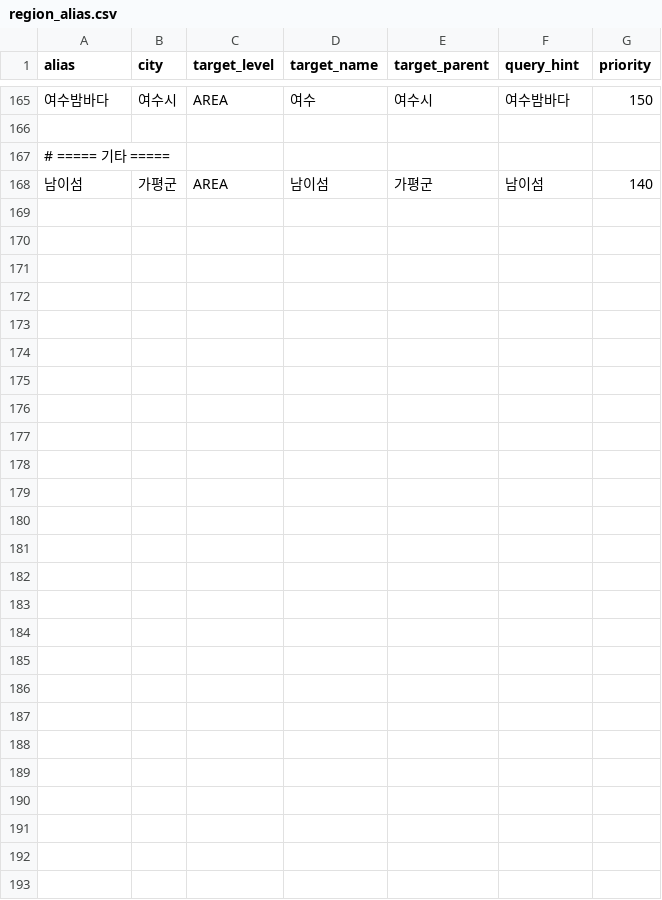
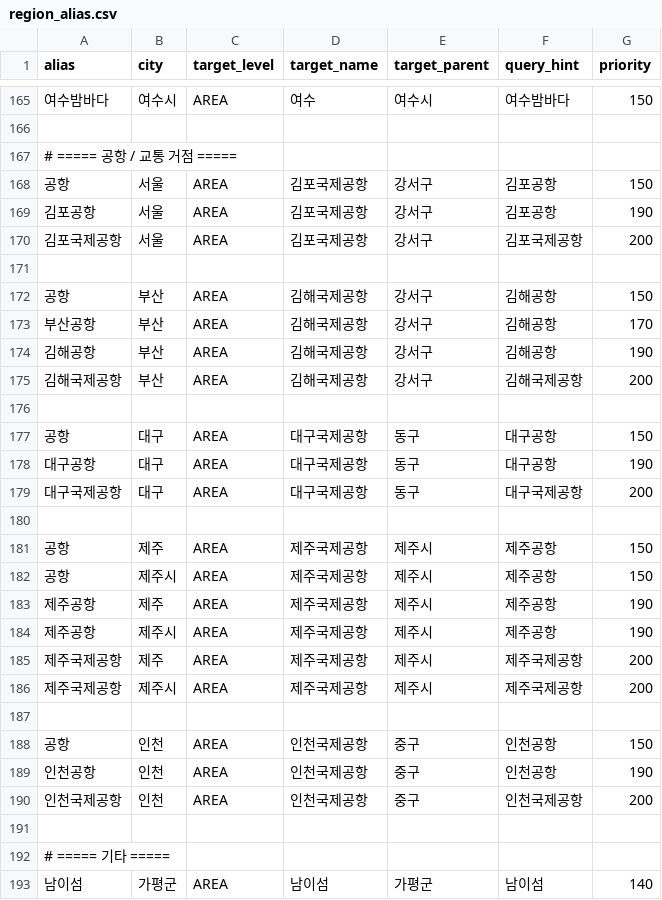
Before and after one commit to maker3391/trip-planner, a CSV file: backend/trip-planner/src/main/resources/region_alias.csv, drawn as a sheet; only a part is shown, gaps mark what is left out; the diff names each change by its address in the sheet, - before the commit and + after, or states it on an @@ line.

```diff
--- a/backend/trip-planner/src/main/resources/region_alias.csv
+++ b/backend/trip-planner/src/main/resources/region_alias.csv
+row 167: # ===== 공항 / 교통 거점 =====
+row 168: 공항 | 서울 | AREA | 김포국제공항 | 강서구 | 김포공항 | 150
+row 169: 김포공항 | 서울 | AREA | 김포국제공항 | 강서구 | 김포공항 | 190
+row 170: 김포국제공항 | 서울 | AREA | 김포국제공항 | 강서구 | 김포국제공항 | 200
+row 171: (empty)
+row 172: 공항 | 부산 | AREA | 김해국제공항 | 강서구 | 김해공항 | 150
+row 173: 부산공항 | 부산 | AREA | 김해국제공항 | 강서구 | 김해공항 | 170
+row 174: 김해공항 | 부산 | AREA | 김해국제공항 | 강서구 | 김해공항 | 190
+row 175: 김해국제공항 | 부산 | AREA | 김해국제공항 | 강서구 | 김해국제공항 | 200
+row 176: (empty)
+row 177: 공항 | 대구 | AREA | 대구국제공항 | 동구 | 대구공항 | 150
+row 178: 대구공항 | 대구 | AREA | 대구국제공항 | 동구 | 대구공항 | 190
+row 179: 대구국제공항 | 대구 | AREA | 대구국제공항 | 동구 | 대구국제공항 | 200
+row 180: (empty)
+row 181: 공항 | 제주 | AREA | 제주국제공항 | 제주시 | 제주공항 | 150
+row 182: 공항 | 제주시 | AREA | 제주국제공항 | 제주시 | 제주공항 | 150
+row 183: 제주공항 | 제주 | AREA | 제주국제공항 | 제주시 | 제주공항 | 190
+row 184: 제주공항 | 제주시 | AREA | 제주국제공항 | 제주시 | 제주공항 | 190
+row 185: 제주국제공항 | 제주 | AREA | 제주국제공항 | 제주시 | 제주국제공항 | 200
+row 186: 제주국제공항 | 제주시 | AREA | 제주국제공항 | 제주시 | 제주국제공항 | 200
+row 187: (empty)
+row 188: 공항 | 인천 | AREA | 인천국제공항 | 중구 | 인천공항 | 150
+row 189: 인천공항 | 인천 | AREA | 인천국제공항 | 중구 | 인천공항 | 190
+row 190: 인천국제공항 | 인천 | AREA | 인천국제공항 | 중구 | 인천국제공항 | 200
+row 191: (empty)
```
Also changed, not shown: 21 other files.
